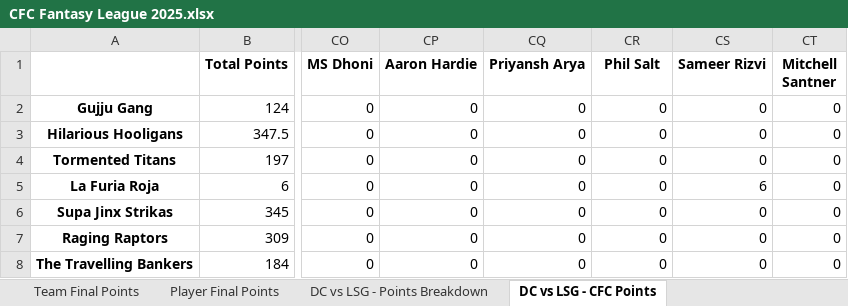
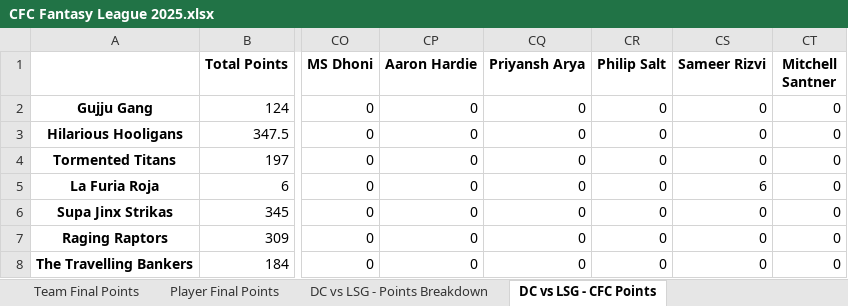
Before and after one commit to VarunVKamath/cfc-fantasy-league-be, an Excel workbook: CFC Fantasy League 2025.xlsx, sheet DC vs LSG - CFC Points, drawn as a sheet; only a part is shown, gaps mark what is left out; values as stored, in another font and other column widths than the file's, no borders; the diff names each change by its address in the sheet, - before the commit and + after, or states it on an @@ line.

Commit message:
its philip salt not phil salt

```diff
--- a/CFC Fantasy League 2025.xlsx (sheet DC vs LSG - CFC Points)
+++ b/CFC Fantasy League 2025.xlsx (sheet DC vs LSG - CFC Points)
-CR1: Phil Salt
+CR1: Philip Salt
```
Also changed, not shown: sheet Player Final Points, sheet KKR vs RCB - Points Breakdown, sheet SRH vs RR - CFC Points, sheet CSK vs MI - CFC Points, 5 other files.
